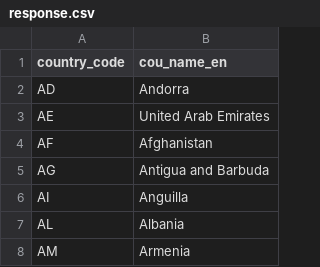
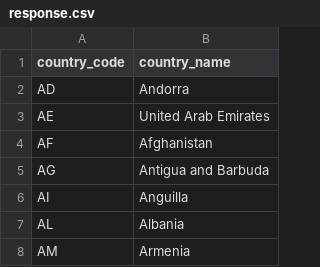
Before and after one commit to ChristopherGanzaroli/CGA-case-study-vianova, a CSV file: response.csv, drawn as a sheet; only a part is shown.

Commit message:
[CORRECTION query in readSqliteTable function and data export

```diff
--- a/response.csv
+++ b/response.csv
@@ -1,2 +1,2 @@
-country_code,cou_name_en
+country_code,country_name
 AD,Andorra
```
Also changed, not shown: 1 other file.
